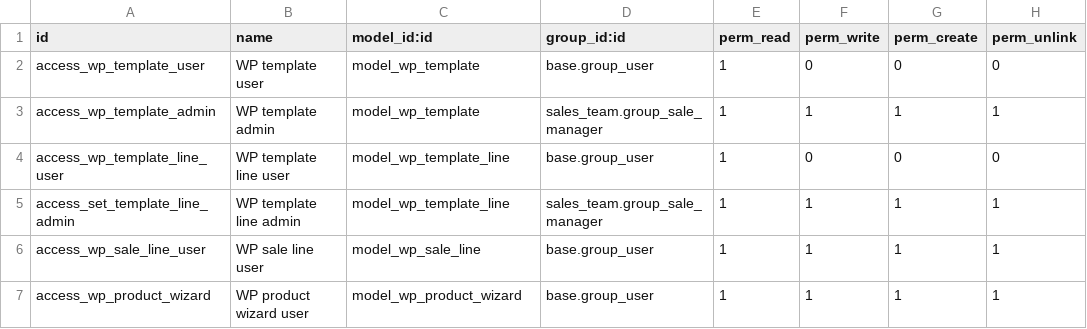
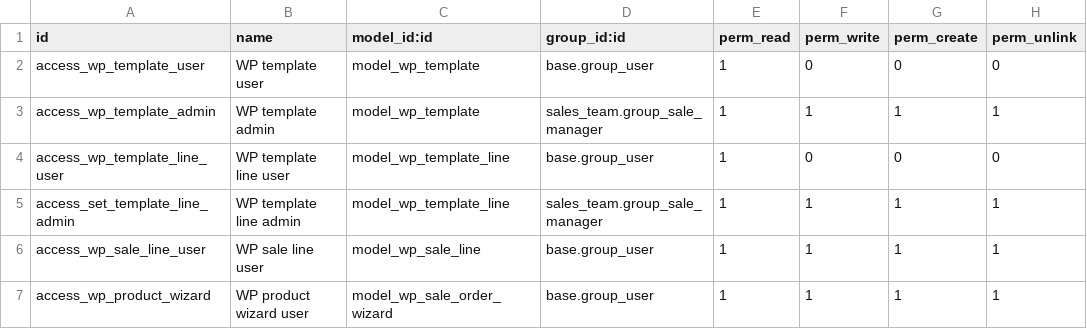
Before and after one commit to antoniocanovas/dev17, a CSV file: watio_pico/security/ir.model.access.csv, drawn as a sheet.

Commit message:
wp2

```diff
--- a/watio_pico/security/ir.model.access.csv
+++ b/watio_pico/security/ir.model.access.csv
@@ -6,2 +6,2 @@ access_set_template_line_admin, WP template line admin,model_wp_template_line,sa
 access_wp_sale_line_user, WP sale line user,model_wp_sale_line,base.group_user,1,1,1,1
-access_wp_product_wizard, WP product wizard user,model_wp_product_wizard,base.group_user,1,1,1,1
+access_wp_product_wizard, WP product wizard user,model_wp_sale_order_wizard,base.group_user,1,1,1,1
```
